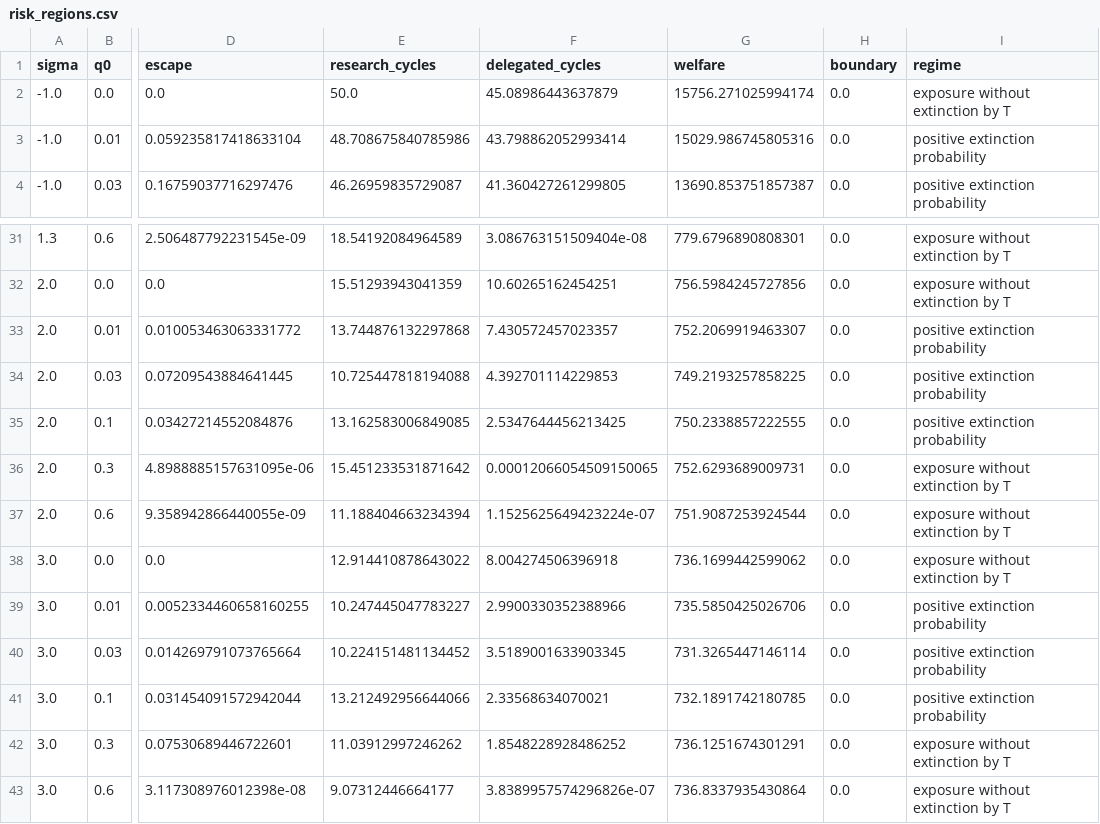
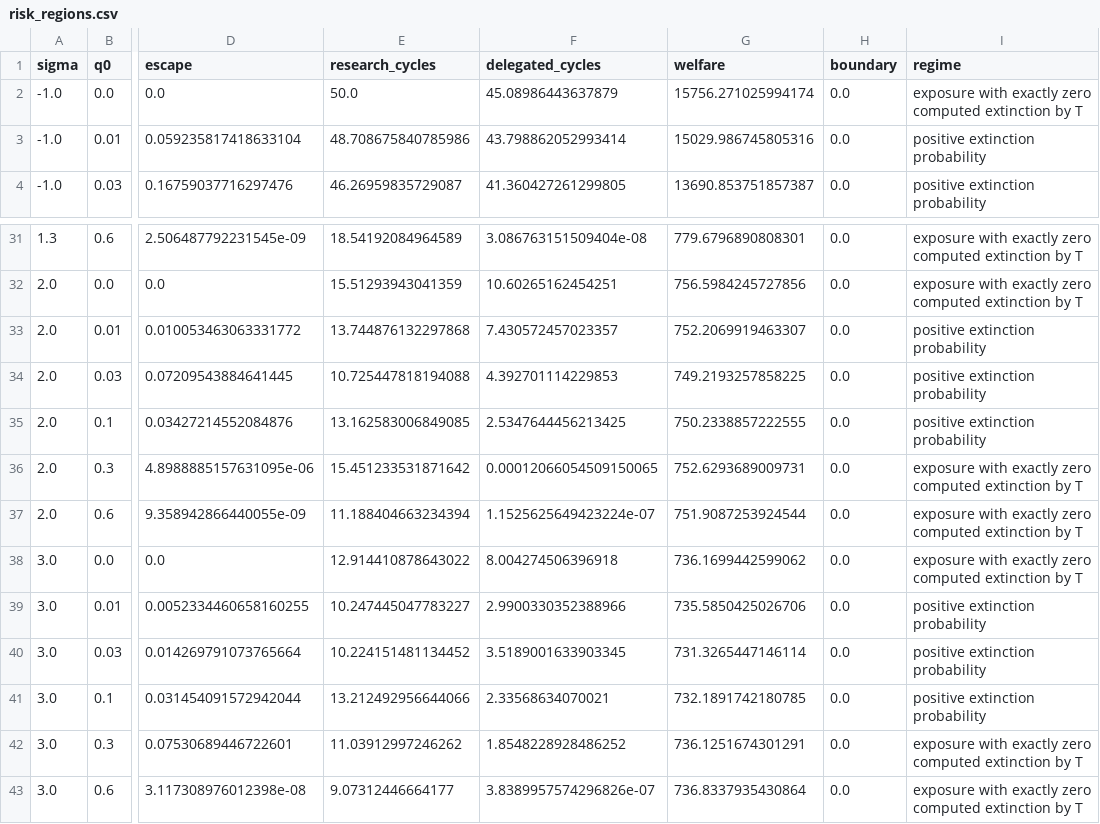
Before and after one commit to dgonzalezgonzalez/pdoom-economics, a CSV file: output/tables/risk_regions.csv, drawn as a sheet; only a part is shown, gaps mark what is left out; the diff covers the shown part only; the diff names each change by its address in the sheet, - before the commit and + after, or states it on an @@ line.

```diff
--- a/output/tables/risk_regions.csv
+++ b/output/tables/risk_regions.csv
-I2 (regime): exposure without extinction by T
+I2 (regime): exposure with exactly zero computed extinction by T
-I31:I32 (regime): exposure without extinction by T
+I31:I32 (regime): exposure with exactly zero computed extinction by T
-I36:I38 (regime): exposure without extinction by T
+I36:I38 (regime): exposure with exactly zero computed extinction by T
-I42:I43 (regime): exposure without extinction by T
+I42:I43 (regime): exposure with exactly zero computed extinction by T
```
Also changed, not shown: 33 edited cells elsewhere in this file, output/tables/policies.csv, 45 other files.
